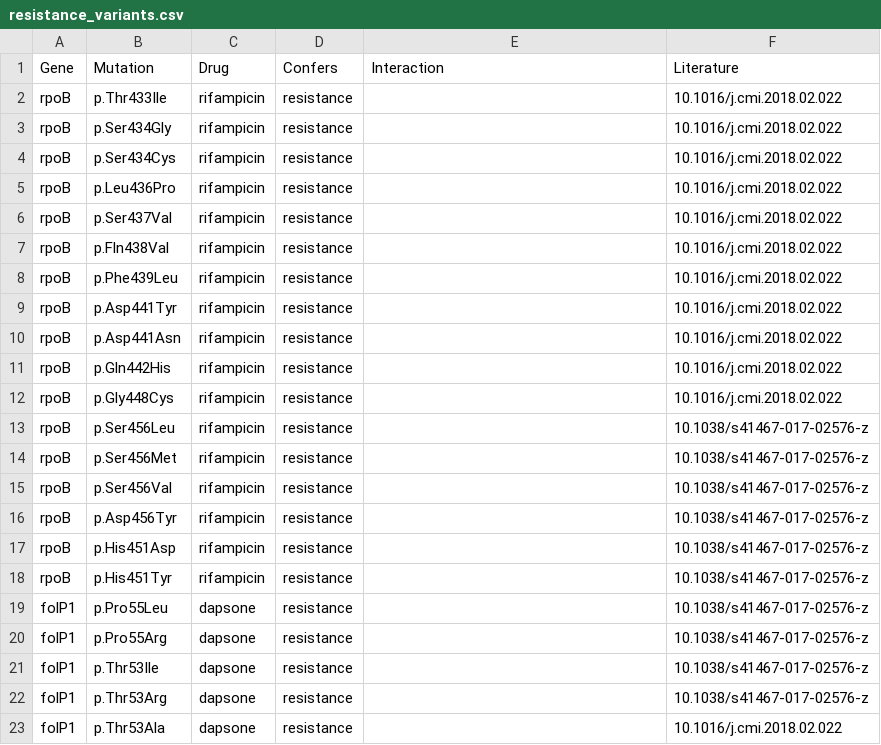
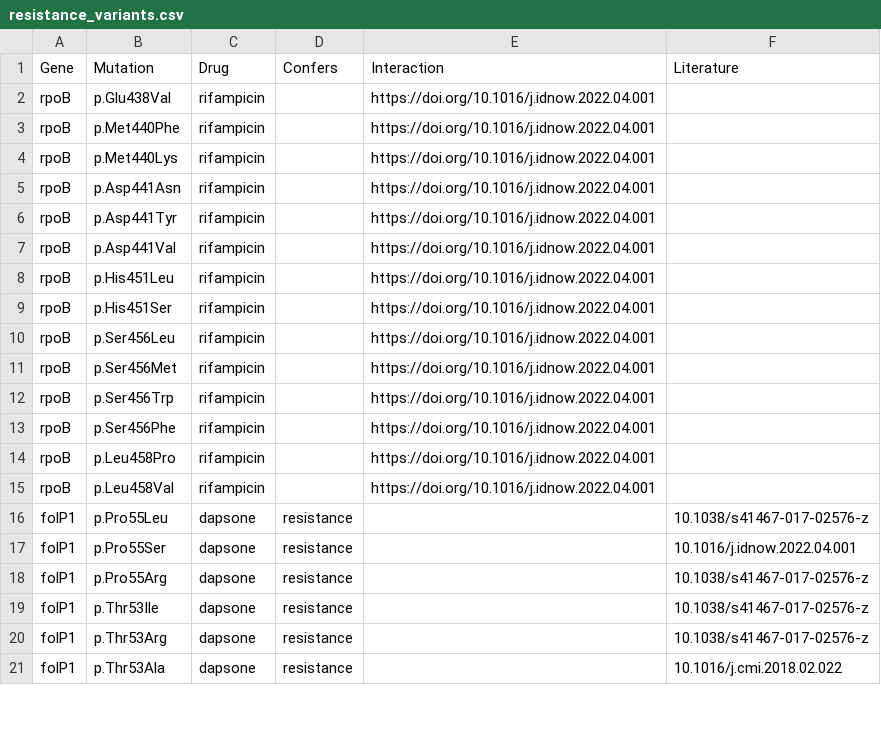
Before and after one commit to ntm-db/ntm-db, a CSV file: db/Mycobacterium_leprae/resistance_variants.csv, drawn as a sheet; only a part is shown; the diff covers the shown part only.

Commit message:
update resistance variants

```diff
--- a/db/Mycobacterium_leprae/resistance_variants.csv
+++ b/db/Mycobacterium_leprae/resistance_variants.csv
@@ -1,20 +1,18 @@
 Gene,Mutation,Drug,Confers,Interaction,Literature
-rpoB,p.Thr433Ile,rifampicin,resistance,,10.1016/j.cmi.2018.02.022
-rpoB,p.Ser434Gly,rifampicin,resistance,,10.1016/j.cmi.2018.02.022
-rpoB,p.Ser434Cys,rifampicin,resistance,,10.1016/j.cmi.2018.02.022
-rpoB,p.Leu436Pro,rifampicin,resistance,,10.1016/j.cmi.2018.02.022
-rpoB,p.Ser437Val,rifampicin,resistance,,10.1016/j.cmi.2018.02.022
-rpoB,p.Fln438Val,rifampicin,resistance,,10.1016/j.cmi.2018.02.022
-rpoB,p.Phe439Leu,rifampicin,resistance,,10.1016/j.cmi.2018.02.022
-rpoB,p.Asp441Tyr,rifampicin,resistance,,10.1016/j.cmi.2018.02.022
-rpoB,p.Asp441Asn,rifampicin,resistance,,10.1016/j.cmi.2018.02.022
-rpoB,p.Gln442His,rifampicin,resistance,,10.1016/j.cmi.2018.02.022
-rpoB,p.Gly448Cys,rifampicin,resistance,,10.1016/j.cmi.2018.02.022
-rpoB,p.Ser456Leu,rifampicin,resistance,,10.1038/s41467-017-02576-z
-rpoB,p.Ser456Met,rifampicin,resistance,,10.1038/s41467-017-02576-z
-rpoB,p.Ser456Val,rifampicin,resistance,,10.1038/s41467-017-02576-z
-rpoB,p.Asp456Tyr,rifampicin,resistance,,10.1038/s41467-017-02576-z
-rpoB,p.His451Asp,rifampicin,resistance,,10.1038/s41467-017-02576-z
-rpoB,p.His451Tyr,rifampicin,resistance,,10.1038/s41467-017-02576-z
+rpoB,p.Glu438Val,rifampicin,,https://doi.org/10.1016/j.idnow.2022.04.001
+rpoB,p.Met440Phe,rifampicin,,https://doi.org/10.1016/j.idnow.2022.04.001
+rpoB,p.Met440Lys,rifampicin,,https://doi.org/10.1016/j.idnow.2022.04.001
+rpoB,p.Asp441Asn,rifampicin,,https://doi.org/10.1016/j.idnow.2022.04.001
+rpoB,p.Asp441Tyr,rifampicin,,https://doi.org/10.1016/j.idnow.2022.04.001
+rpoB,p.Asp441Val,rifampicin,,https://doi.org/10.1016/j.idnow.2022.04.001
+rpoB,p.His451Leu,rifampicin,,https://doi.org/10.1016/j.idnow.2022.04.001
+rpoB,p.His451Ser,rifampicin,,https://doi.org/10.1016/j.idnow.2022.04.001
+rpoB,p.Ser456Leu,rifampicin,,https://doi.org/10.1016/j.idnow.2022.04.001
+rpoB,p.Ser456Met,rifampicin,,https://doi.org/10.1016/j.idnow.2022.04.001
+rpoB,p.Ser456Trp,rifampicin,,https://doi.org/10.1016/j.idnow.2022.04.001
+rpoB,p.Ser456Phe,rifampicin,,https://doi.org/10.1016/j.idnow.2022.04.001
+rpoB,p.Leu458Pro,rifampicin,,https://doi.org/10.1016/j.idnow.2022.04.001
+rpoB,p.Leu458Val,rifampicin,,https://doi.org/10.1016/j.idnow.2022.04.001
 folP1,p.Pro55Leu,dapsone,resistance,,10.1038/s41467-017-02576-z
+folP1,p.Pro55Ser,dapsone,resistance,,10.1016/j.idnow.2022.04.001
 folP1,p.Pro55Arg,dapsone,resistance,,10.1038/s41467-017-02576-z
```
Also changed, not shown: 3 added rows elsewhere in this file.
